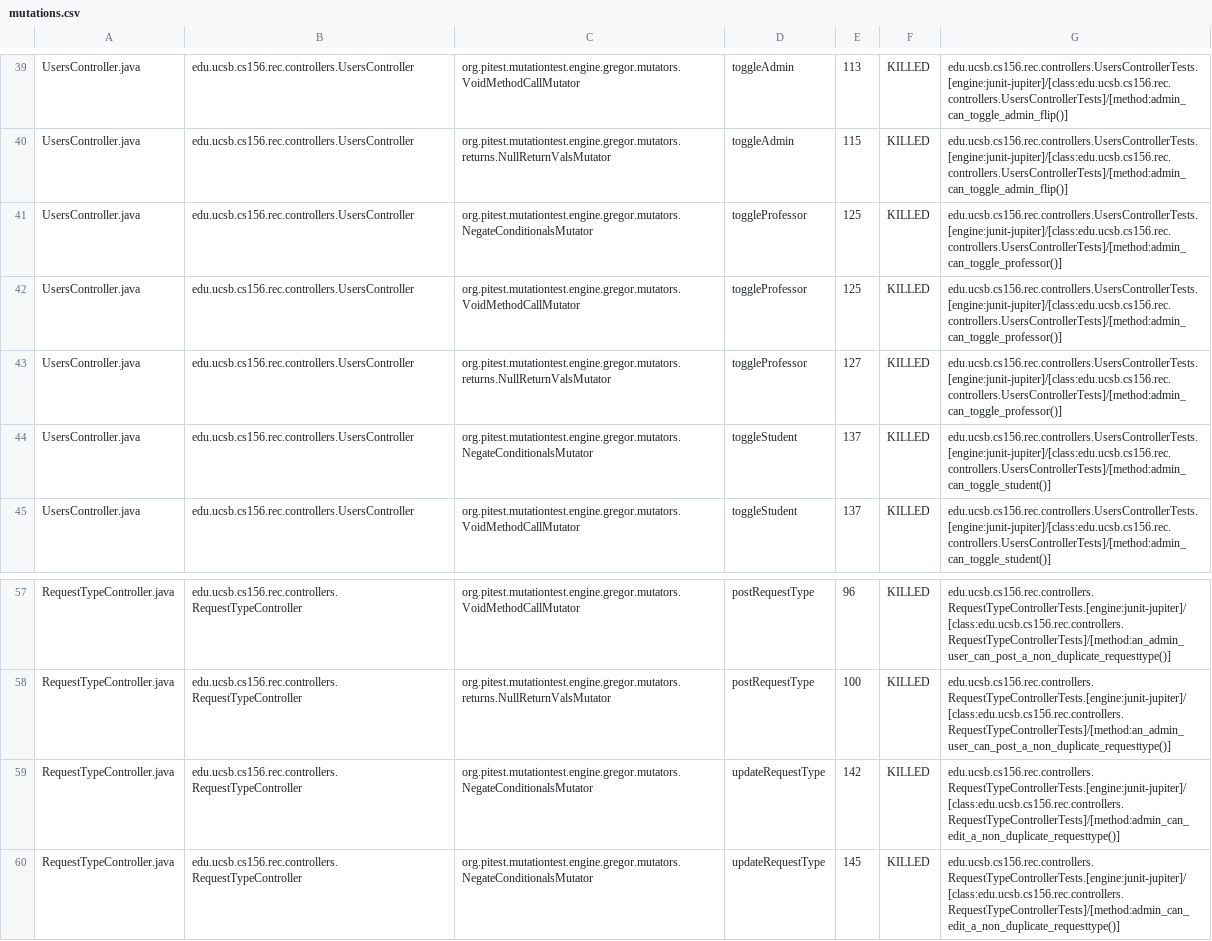
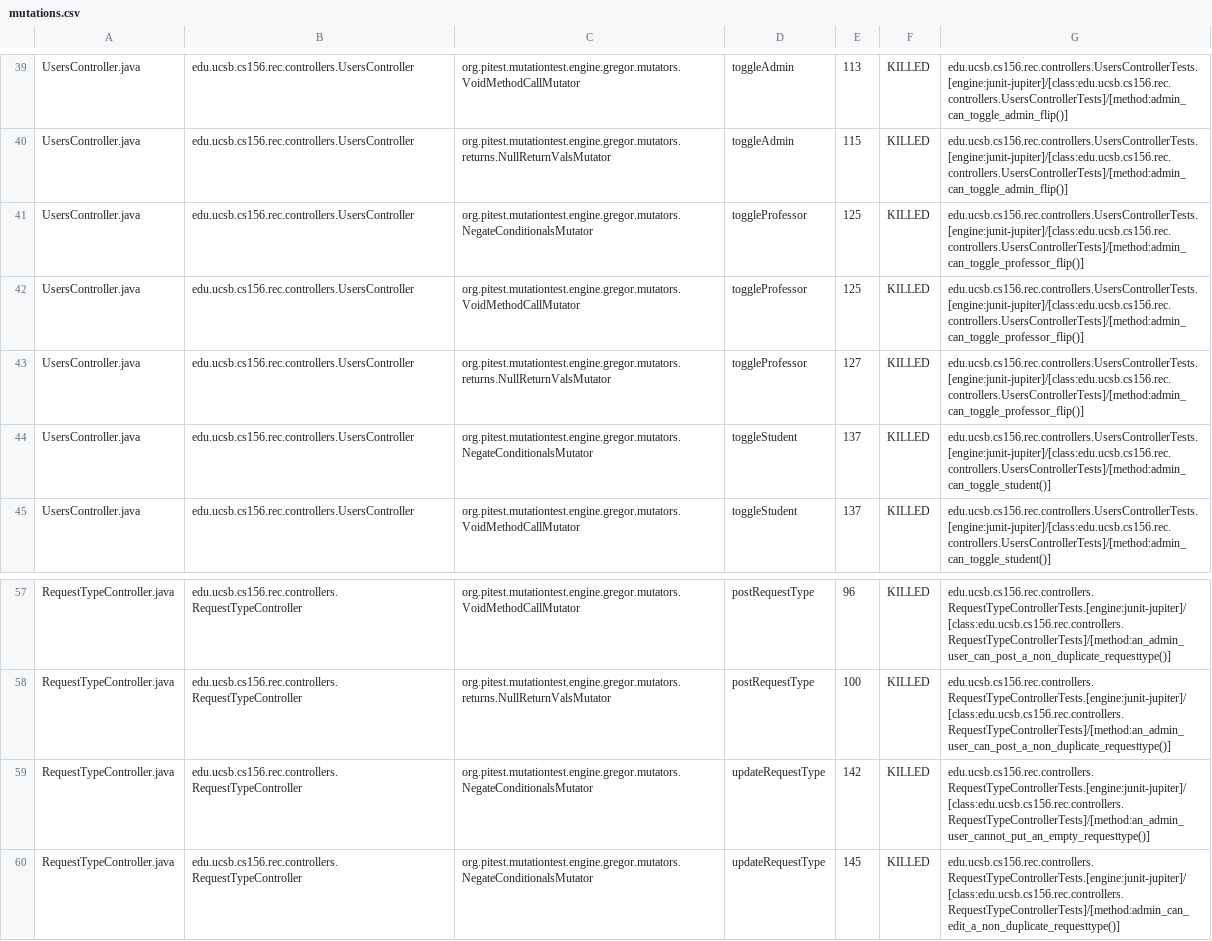
Before and after one commit to ucsb-cs156-s25/proj-rec-s25-14, a CSV file: prs/45/pitest/mutations.csv, drawn as a sheet; only a part is shown, gaps mark what is left out; the diff covers the shown part only.

Commit message:
Deploying to gh-pages from @ ucsb-cs156-s25/proj-rec-s25-14@a24ade862dfcddd1eb6a303cc6512f340dae1d7c 🚀

```diff
--- a/prs/45/pitest/mutations.csv
+++ b/prs/45/pitest/mutations.csv
@@ -40,5 +40,5 @@ UsersController.java,edu.ucsb.cs156.rec.controllers.UsersController,org.pitest.m
 UsersController.java,edu.ucsb.cs156.rec.controllers.UsersController,org.pitest.mutationtest.engine.gregor.mutators.returns.NullReturnValsMutator,toggleAdmin,115,KILLED,edu.ucsb.cs156.rec.controllers.UsersControllerTests.[engine:junit-jupiter]/[class:edu.ucsb.cs156.rec.controllers.UsersControllerTests]/[method:admin_can_toggle_admin_flip()]
-UsersController.java,edu.ucsb.cs156.rec.controllers.UsersController,org.pitest.mutationtest.engine.gregor.mutators.NegateConditionalsMutator,toggleProfessor,125,KILLED,edu.ucsb.cs156.rec.controllers.UsersControllerTests.[engine:junit-jupiter]/[class:edu.ucsb.cs156.rec.controllers.UsersControllerTests]/[method:admin_can_toggle_professor()]
-UsersController.java,edu.ucsb.cs156.rec.controllers.UsersController,org.pitest.mutationtest.engine.gregor.mutators.VoidMethodCallMutator,toggleProfessor,125,KILLED,edu.ucsb.cs156.rec.controllers.UsersControllerTests.[engine:junit-jupiter]/[class:edu.ucsb.cs156.rec.controllers.UsersControllerTests]/[method:admin_can_toggle_professor()]
-UsersController.java,edu.ucsb.cs156.rec.controllers.UsersController,org.pitest.mutationtest.engine.gregor.mutators.returns.NullReturnValsMutator,toggleProfessor,127,KILLED,edu.ucsb.cs156.rec.controllers.UsersControllerTests.[engine:junit-jupiter]/[class:edu.ucsb.cs156.rec.controllers.UsersControllerTests]/[method:admin_can_toggle_professor()]
+UsersController.java,edu.ucsb.cs156.rec.controllers.UsersController,org.pitest.mutationtest.engine.gregor.mutators.NegateConditionalsMutator,toggleProfessor,125,KILLED,edu.ucsb.cs156.rec.controllers.UsersControllerTests.[engine:junit-jupiter]/[class:edu.ucsb.cs156.rec.controllers.UsersControllerTests]/[method:admin_can_toggle_professor_flip()]
+UsersController.java,edu.ucsb.cs156.rec.controllers.UsersController,org.pitest.mutationtest.engine.gregor.mutators.VoidMethodCallMutator,toggleProfessor,125,KILLED,edu.ucsb.cs156.rec.controllers.UsersControllerTests.[engine:junit-jupiter]/[class:edu.ucsb.cs156.rec.controllers.UsersControllerTests]/[method:admin_can_toggle_professor_flip()]
+UsersController.java,edu.ucsb.cs156.rec.controllers.UsersController,org.pitest.mutationtest.engine.gregor.mutators.returns.NullReturnValsMutator,toggleProfessor,127,KILLED,edu.ucsb.cs156.rec.controllers.UsersControllerTests.[engine:junit-jupiter]/[class:edu.ucsb.cs156.rec.controllers.UsersControllerTests]/[method:admin_can_toggle_professor_flip()]
 UsersController.java,edu.ucsb.cs156.rec.controllers.UsersController,org.pitest.mutationtest.engine.gregor.mutators.NegateConditionalsMutator,toggleStudent,137,KILLED,edu.ucsb.cs156.rec.controllers.UsersControllerTests.[engine:junit-jupiter]/[class:edu.ucsb.cs156.rec.controllers.UsersControllerTests]/[method:admin_can_toggle_student()]
@@ -58,3 +58,3 @@ RequestTypeController.java,edu.ucsb.cs156.rec.controllers.RequestTypeController,
 RequestTypeController.java,edu.ucsb.cs156.rec.controllers.RequestTypeController,org.pitest.mutationtest.engine.gregor.mutators.returns.NullReturnValsMutator,postRequestType,100,KILLED,edu.ucsb.cs156.rec.controllers.RequestTypeControllerTests.[engine:junit-jupiter]/[class:edu.ucsb.cs156.rec.controllers.RequestTypeControllerTests]/[method:an_admin_user_can_post_a_non_duplicate_requesttype()]
-RequestTypeController.java,edu.ucsb.cs156.rec.controllers.RequestTypeController,org.pitest.mutationtest.engine.gregor.mutators.NegateConditionalsMutator,updateRequestType,142,KILLED,edu.ucsb.cs156.rec.controllers.RequestTypeControllerTests.[engine:junit-jupiter]/[class:edu.ucsb.cs156.rec.controllers.RequestTypeControllerTests]/[method:admin_can_edit_a_non_duplicate_requesttype()]
+RequestTypeController.java,edu.ucsb.cs156.rec.controllers.RequestTypeController,org.pitest.mutationtest.engine.gregor.mutators.NegateConditionalsMutator,updateRequestType,142,KILLED,edu.ucsb.cs156.rec.controllers.RequestTypeControllerTests.[engine:junit-jupiter]/[class:edu.ucsb.cs156.rec.controllers.RequestTypeControllerTests]/[method:an_admin_user_cannot_put_an_empty_requesttype()]
 RequestTypeController.java,edu.ucsb.cs156.rec.controllers.RequestTypeController,org.pitest.mutationtest.engine.gregor.mutators.NegateConditionalsMutator,updateRequestType,145,KILLED,edu.ucsb.cs156.rec.controllers.RequestTypeControllerTests.[engine:junit-jupiter]/[class:edu.ucsb.cs156.rec.controllers.RequestTypeControllerTests]/[method:admin_can_edit_a_non_duplicate_requesttype()]
```
Also changed, not shown: 14 edited cells elsewhere in this file, 11 other files.
